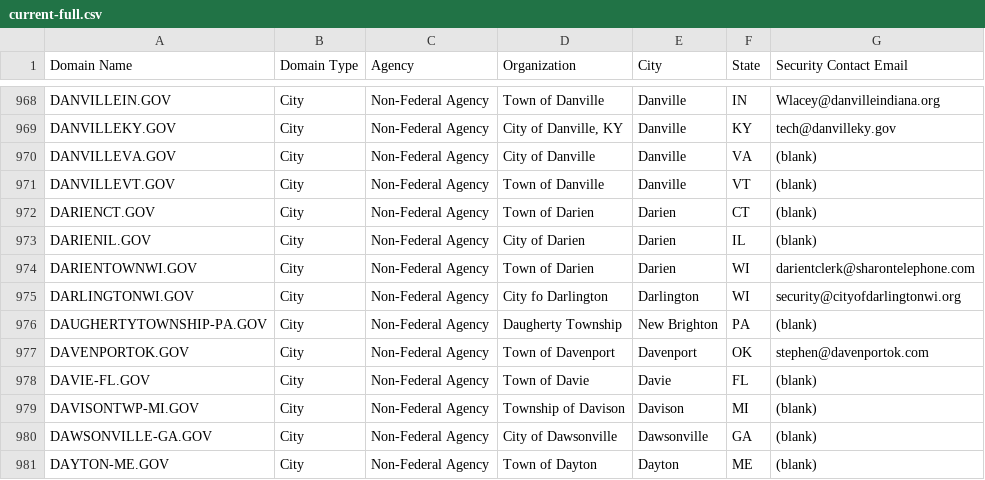
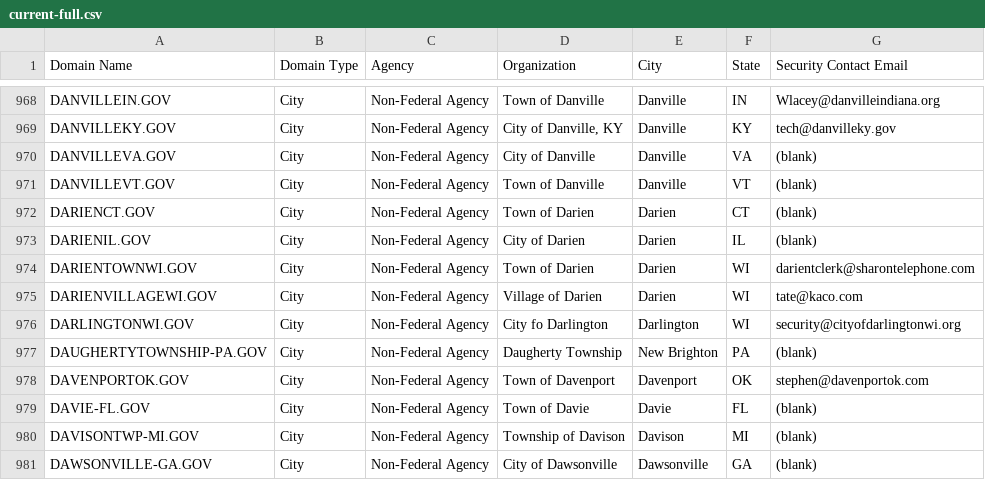
Before and after one commit to cisagov/dotgov-data, a CSV file: current-full.csv, drawn as a sheet; only a part is shown, gaps mark what is left out; the shorter side is filled out with more unchanged rows.

Commit message:
Flat: latest data (2022-08-08T06:10:16.534Z) {   "date": "2022-08-08T06:10:16.534Z",   "files": [     {       "name": "current-full.csv",       "deltaBytes": 86,       "source": "https://domains.dotgov.gov/dotgov-web/publicreports/current-full"     }   ] }

```diff
--- a/current-full.csv
+++ b/current-full.csv
@@ -974,2 +974,3 @@ DARIENIL.GOV,City,Non-Federal Agency,City of Darien,Darien,IL,(blank)
 DARIENTOWNWI.GOV,City,Non-Federal Agency,Town of Darien,Darien,WI,darientclerk@sharontelephone.com
+DARIENVILLAGEWI.GOV,City,Non-Federal Agency,Village of Darien,Darien,WI,tate@kaco.com
 DARLINGTONWI.GOV,City,Non-Federal Agency,City fo Darlington,Darlington,WI,security@cityofdarlingtonwi.org
```
